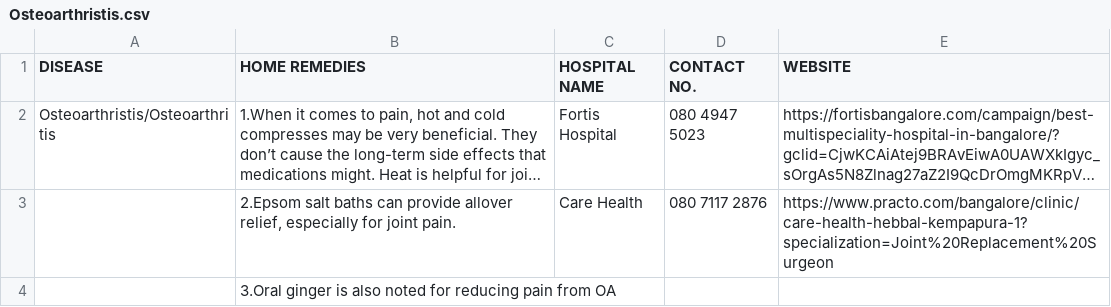
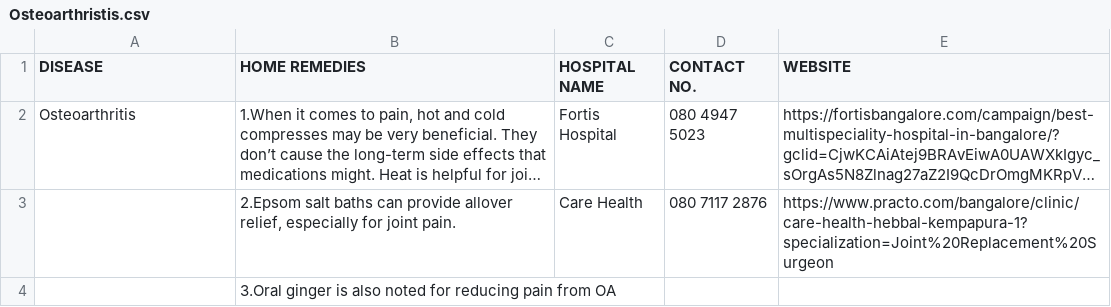
Before and after one commit to YASHMITHA-3/ENIGMA, a CSV file: Osteoarthristis.csv, drawn as a sheet; long unchanged cells end in …; the diff names each change by its address in the sheet, - before the commit and + after, or states it on an @@ line.

Commit message:
Update Osteoarthristis.csv

```diff
--- a/Osteoarthristis.csv
+++ b/Osteoarthristis.csv
-A2 (DISEASE): Osteoarthristis/Osteoarthritis
+A2 (DISEASE): Osteoarthritis
```
